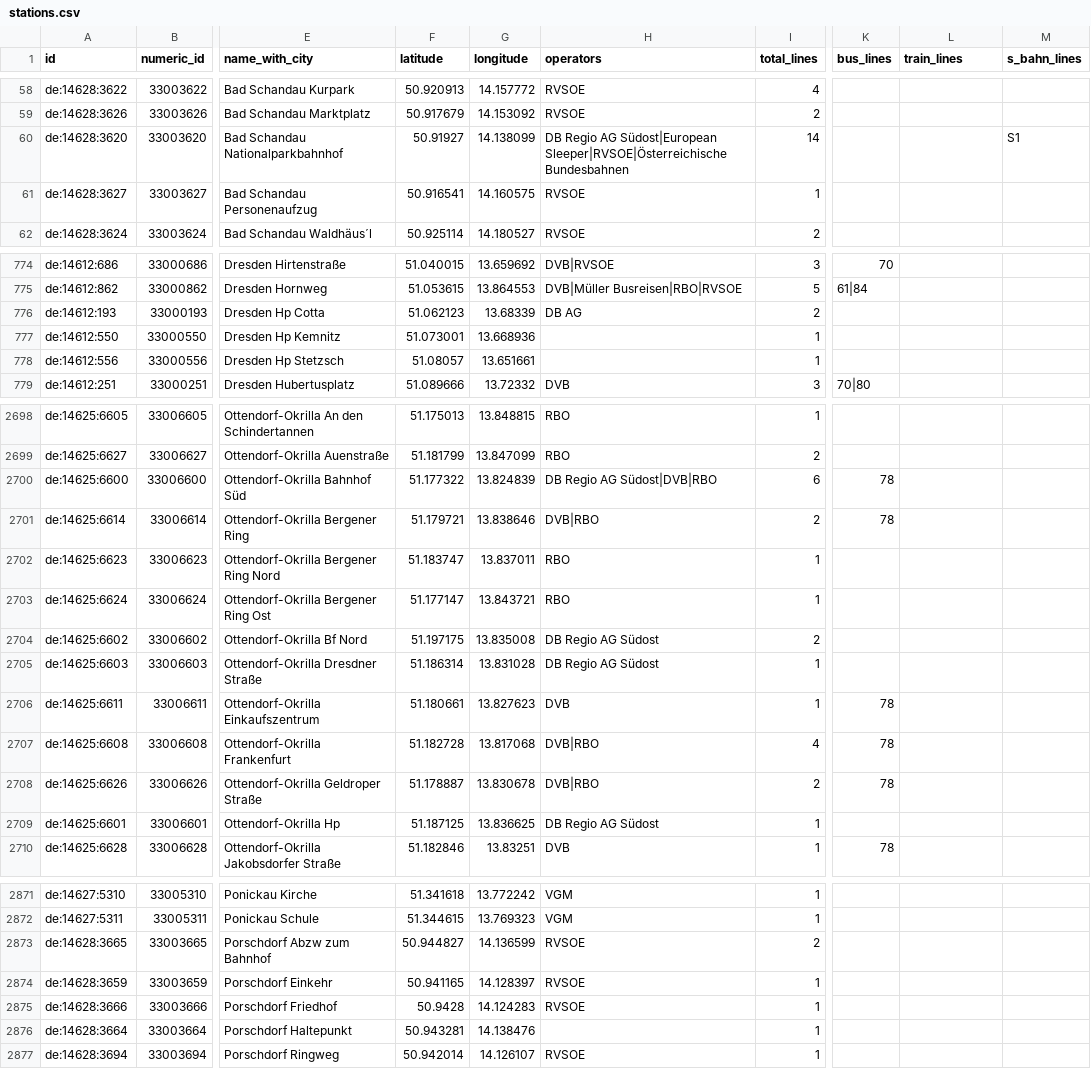
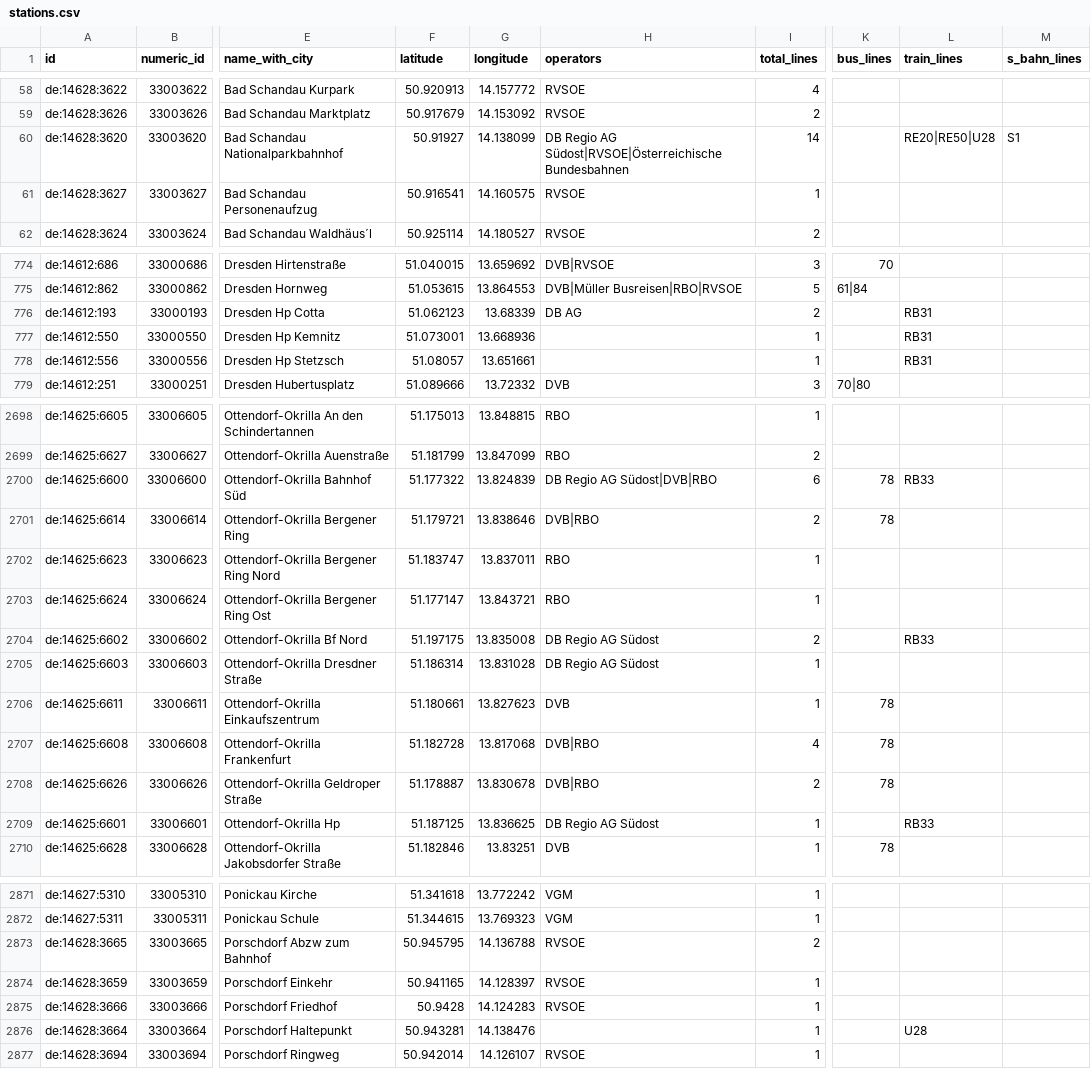
Before and after one commit to kiliankoe/vvo, a CSV file: data/stations.csv, drawn as a sheet; only a part is shown, gaps mark what is left out; the diff covers the shown part only; the diff names each change by its address in the sheet, - before the commit and + after, or states it on an @@ line.

```diff
--- a/data/stations.csv
+++ b/data/stations.csv
-H60 (operators): …Regio AG Südost|European Sleeper|RVSOE|Österreichische Bundesbahnen
+H60 (operators): …Regio AG Südost|RVSOE|Österreichische Bundesbahnen
-L60 (train_lines): (empty)
+L60 (train_lines): RE20|RE50|U28
-L776:L778 (train_lines): (empty)
+L776:L778 (train_lines): RB31
-L2700 (train_lines): (empty)
+L2700 (train_lines): RB33
-L2704 (train_lines): (empty)
+L2704 (train_lines): RB33
-L2709 (train_lines): (empty)
+L2709 (train_lines): RB33
-F2873 (latitude): 50.944827
+F2873 (latitude): 50.945795
-G2873 (longitude): 14.136599
+G2873 (longitude): 14.136788
-L2876 (train_lines): (empty)
+L2876 (train_lines): U28
```
Also changed, not shown: 106 edited cells elsewhere in this file, 3 other files.
